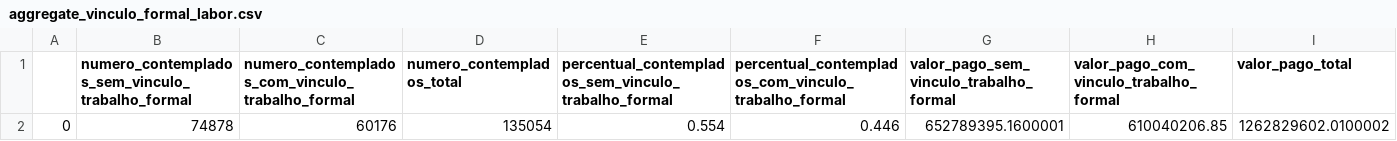
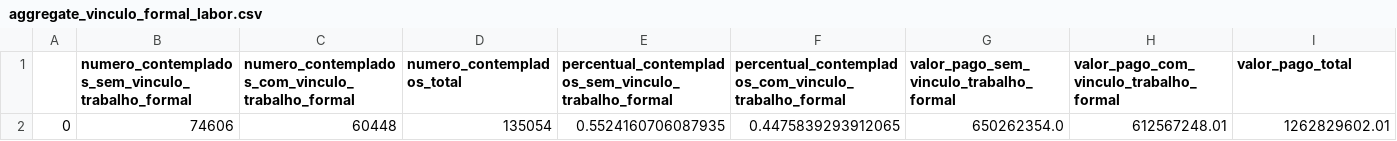
Before and after one commit to SGE-Subsecretaria-de-Gestao-Estrategica/pnab-data-vis, a CSV file: data/section_4/aggregate_vinculo_formal_labor.csv, drawn as a sheet; only a part is shown; removed rows and columns are numbered as before the commit, all else as after; rows hold the shown columns only; the diff names each change by its address in the sheet, - before the commit and + after, or states it on an @@ line.

```diff
--- a/data/section_4/aggregate_vinculo_formal_labor.csv
+++ b/data/section_4/aggregate_vinculo_formal_labor.csv
-row 2: 0 | 74878 | 60176 | 135054 | 0.554 | 0.446 | 652789395.1600001 | 610040206.85 | 1262829602.0100002
+row 2: 0 | 74606 | 60448 | 135054 | 0.5524160706087935 | 0.4475839293912065 | 650262354.0 | 612567248.01 | 1262829602.01
```
Also changed, not shown: 3 other files.
